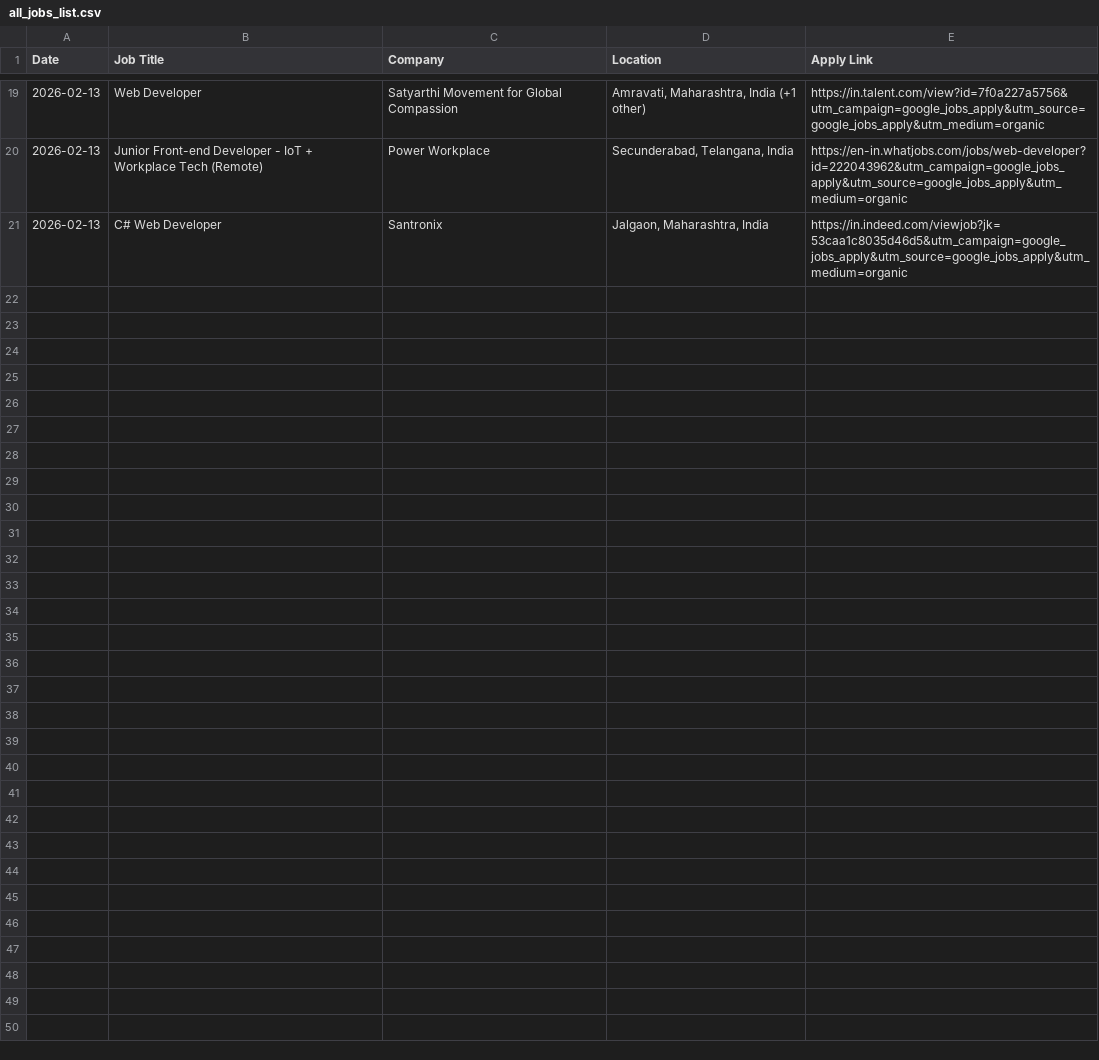
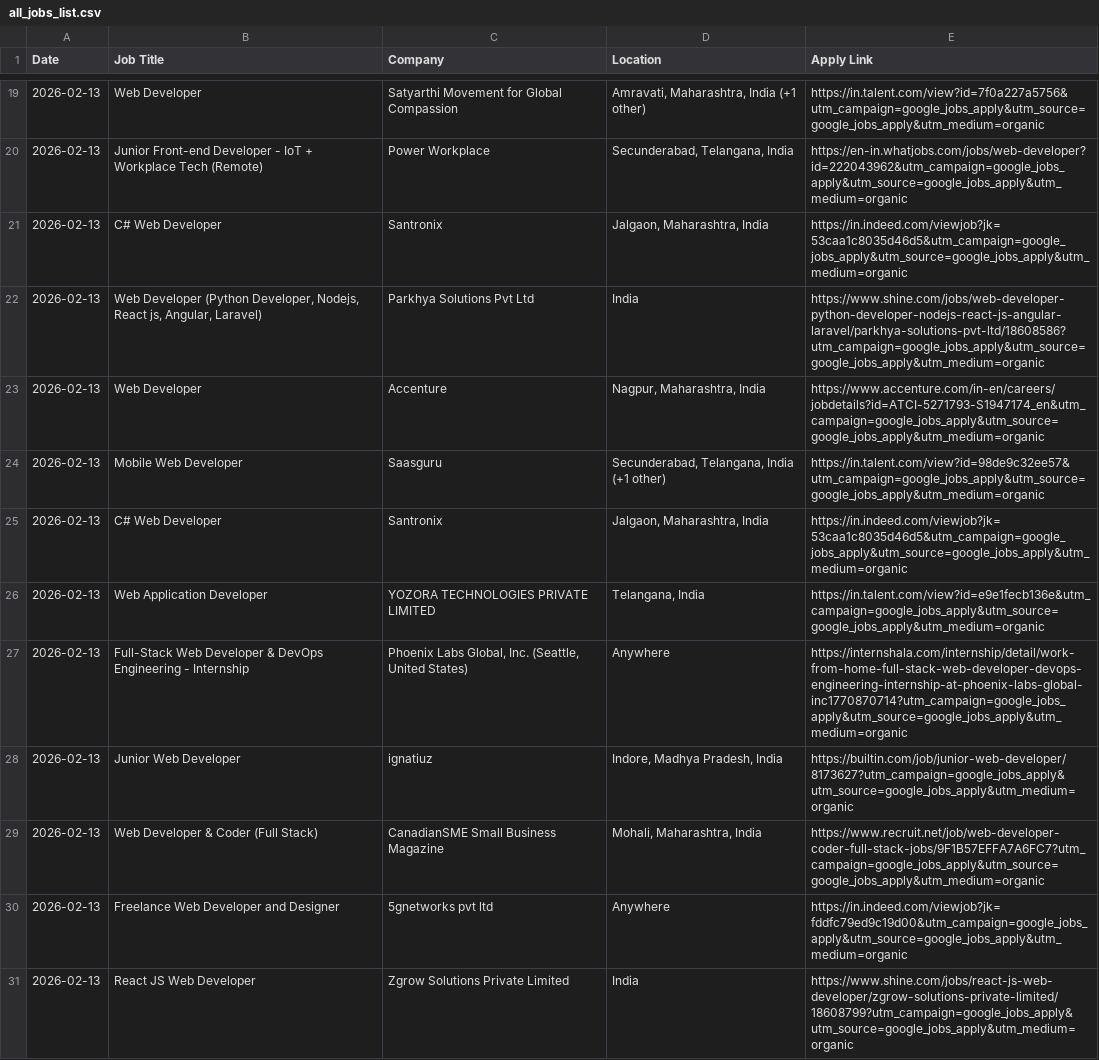
Before and after one commit to amresh8810/Daly_job_search_AIAgent-, a CSV file: all_jobs_list.csv, drawn as a sheet; only a part is shown, gaps mark what is left out; the diff covers the shown part only.

```diff
--- a/all_jobs_list.csv
+++ b/all_jobs_list.csv
@@ -21 +21,11 @@
 2026-02-13,C# Web Developer,Santronix,"Jalgaon, Maharashtra, India",https://in.indeed.com/viewjob?jk=53caa1c8035d46d5&utm_campaign=google_jobs_apply&utm_source=google_jobs_apply&utm_medium=organic
+2026-02-13,"Web Developer (Python Developer, Nodejs, React js, Angular, Laravel)",Parkhya Solutions Pvt Ltd,India,https://www.shine.com/jobs/web-developer-python-developer-nodejs-react-js-angular-laravel/parkhya-solutions-pvt-ltd/18608586?utm_campaign=google_jobs_apply&utm_source=google_jobs_apply&utm_medium=organic
+2026-02-13,Web Developer,Accenture,"Nagpur, Maharashtra, India",https://www.accenture.com/in-en/careers/jobdetails?id=ATCI-5271793-S1947174_en&utm_campaign=google_jobs_apply&utm_source=google_jobs_apply&utm_medium=organic
+2026-02-13,Mobile Web Developer,Saasguru,"Secunderabad, Telangana, India (+1 other)",https://in.talent.com/view?id=98de9c32ee57&utm_campaign=google_jobs_apply&utm_source=google_jobs_apply&utm_medium=organic
+2026-02-13,C# Web Developer,Santronix,"Jalgaon, Maharashtra, India",https://in.indeed.com/viewjob?jk=53caa1c8035d46d5&utm_campaign=google_jobs_apply&utm_source=google_jobs_apply&utm_medium=organic
+2026-02-13,Web Application Developer,YOZORA TECHNOLOGIES PRIVATE LIMITED,"Telangana, India",https://in.talent.com/view?id=e9e1fecb136e&utm_campaign=google_jobs_apply&utm_source=google_jobs_apply&utm_medium=organic
+2026-02-13,Full-Stack Web Developer & DevOps Engineering - Internship,"Phoenix Labs Global, Inc. (Seattle, United States)",Anywhere,https://internshala.com/internship/detail/work-from-home-full-stack-web-developer-devops-engineering-internship-at-phoenix-labs-global-inc1770870714?utm_campaign=google_jobs_apply&utm_source=google_jobs_apply&utm_medium=organic
+2026-02-13,Junior Web Developer,ignatiuz,"Indore, Madhya Pradesh, India",https://builtin.com/job/junior-web-developer/8173627?utm_campaign=google_jobs_apply&utm_source=google_jobs_apply&utm_medium=organic
+2026-02-13,Web Developer & Coder (Full Stack),CanadianSME Small Business Magazine,"Mohali, Maharashtra, India",https://www.recruit.net/job/web-developer-coder-full-stack-jobs/9F1B57EFFA7A6FC7?utm_campaign=google_jobs_apply&utm_source=google_jobs_apply&utm_medium=organic
+2026-02-13,Freelance Web Developer and Designer,5gnetworks pvt ltd,Anywhere,https://in.indeed.com/viewjob?jk=fddfc79ed9c19d00&utm_campaign=google_jobs_apply&utm_source=google_jobs_apply&utm_medium=organic
+2026-02-13,React JS Web Developer,Zgrow Solutions Private Limited,India,https://www.shine.com/jobs/react-js-web-developer/zgrow-solutions-private-limited/18608799?utm_campaign=google_jobs_apply&utm_source=google_jobs_apply&utm_medium=organic
```
Also changed, not shown: 10 added rows elsewhere in this file, 1 other file.
